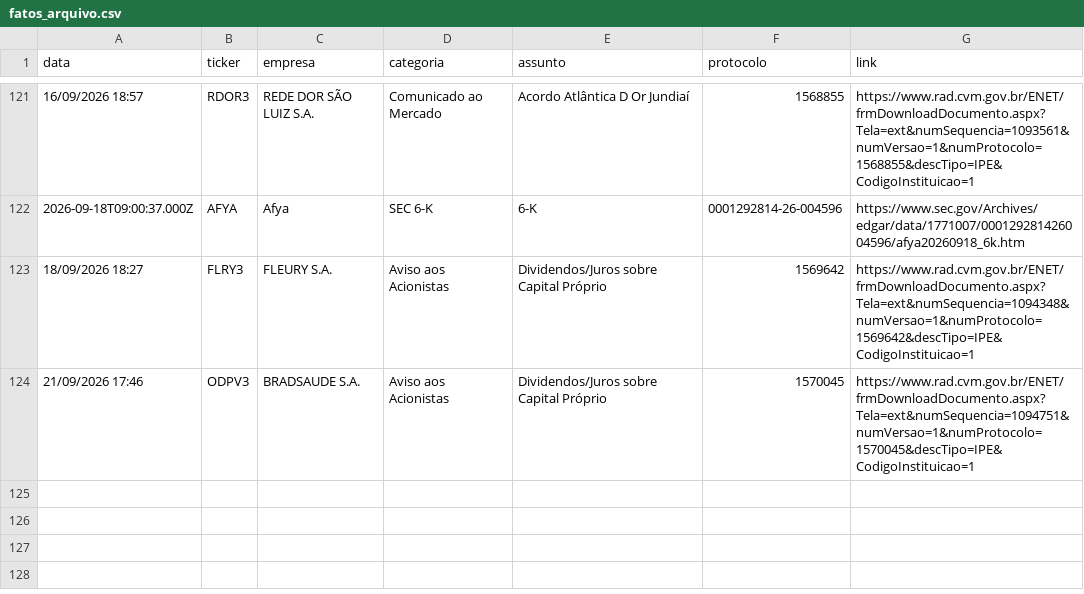
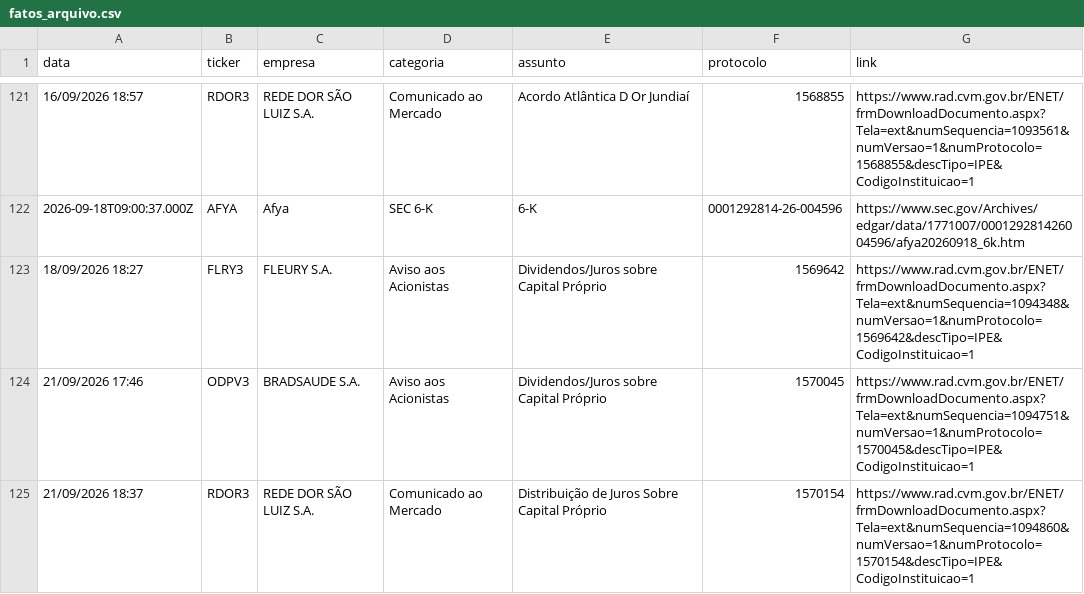
Before and after one commit to danxhp/cvm-fatos-relevantes, a CSV file: fatos_arquivo.csv, drawn as a sheet; only a part is shown, gaps mark what is left out.

```diff
--- a/fatos_arquivo.csv
+++ b/fatos_arquivo.csv
@@ -124 +124,2 @@ data,ticker,empresa,categoria,assunto,protocolo,link
 21/09/2026 17:46,ODPV3,BRADSAUDE S.A.,Aviso aos Acionistas,Dividendos/Juros sobre Capital Próprio,1570045,https://www.rad.cvm.gov.br/ENET/frmDownloadDocumento.aspx?Tela=ext&numSequencia=1094751&numVersao=1&numProtocolo=1570045&descTipo=IPE&CodigoInstituicao=1
+21/09/2026 18:37,RDOR3,REDE DOR SÃO LUIZ S.A.,Comunicado ao Mercado,Distribuição de Juros Sobre Capital Próprio,1570154,https://www.rad.cvm.gov.br/ENET/frmDownloadDocumento.aspx?Tela=ext&numSequencia=1094860&numVersao=1&numProtocolo=1570154&descTipo=IPE&CodigoInstituicao=1
```
Also changed, not shown: 2 other files.
